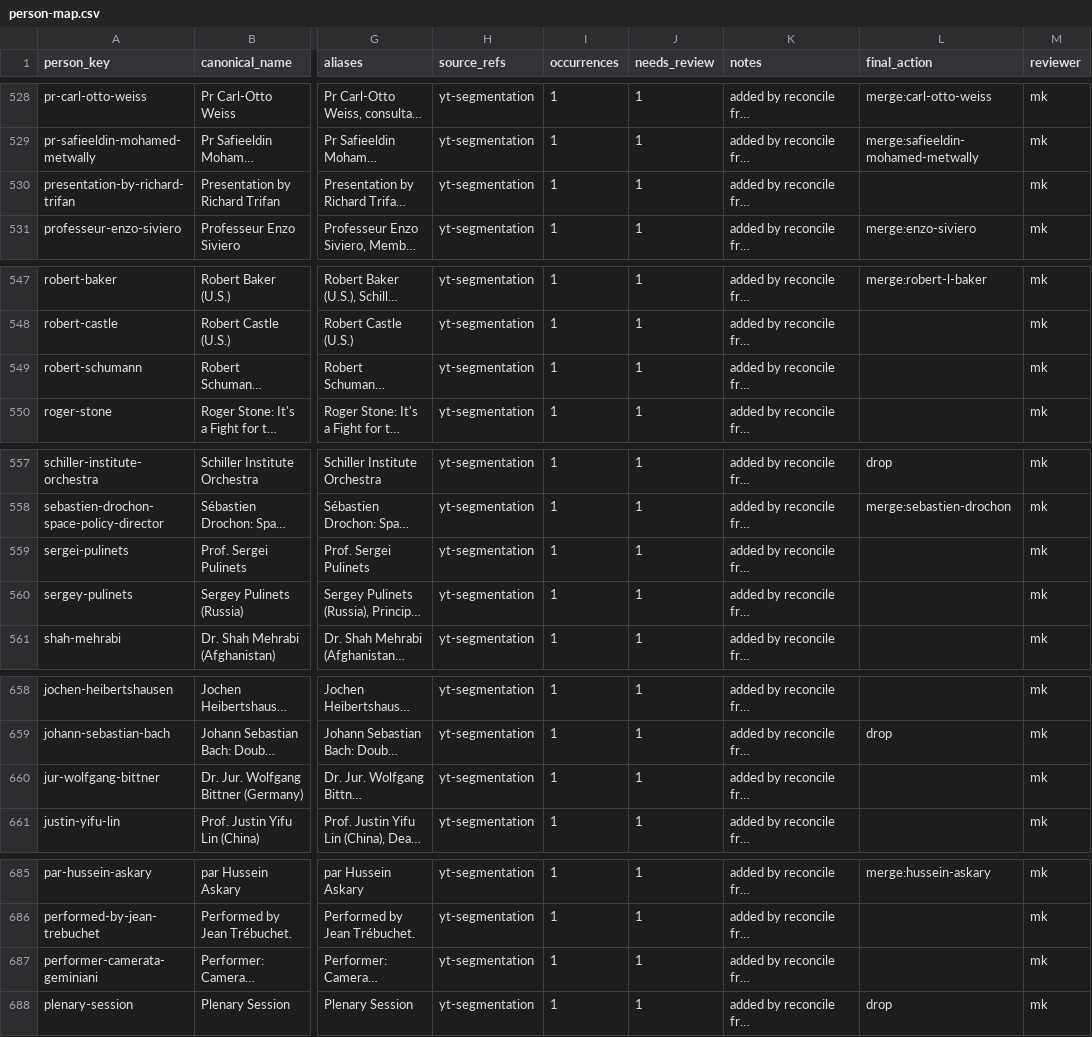
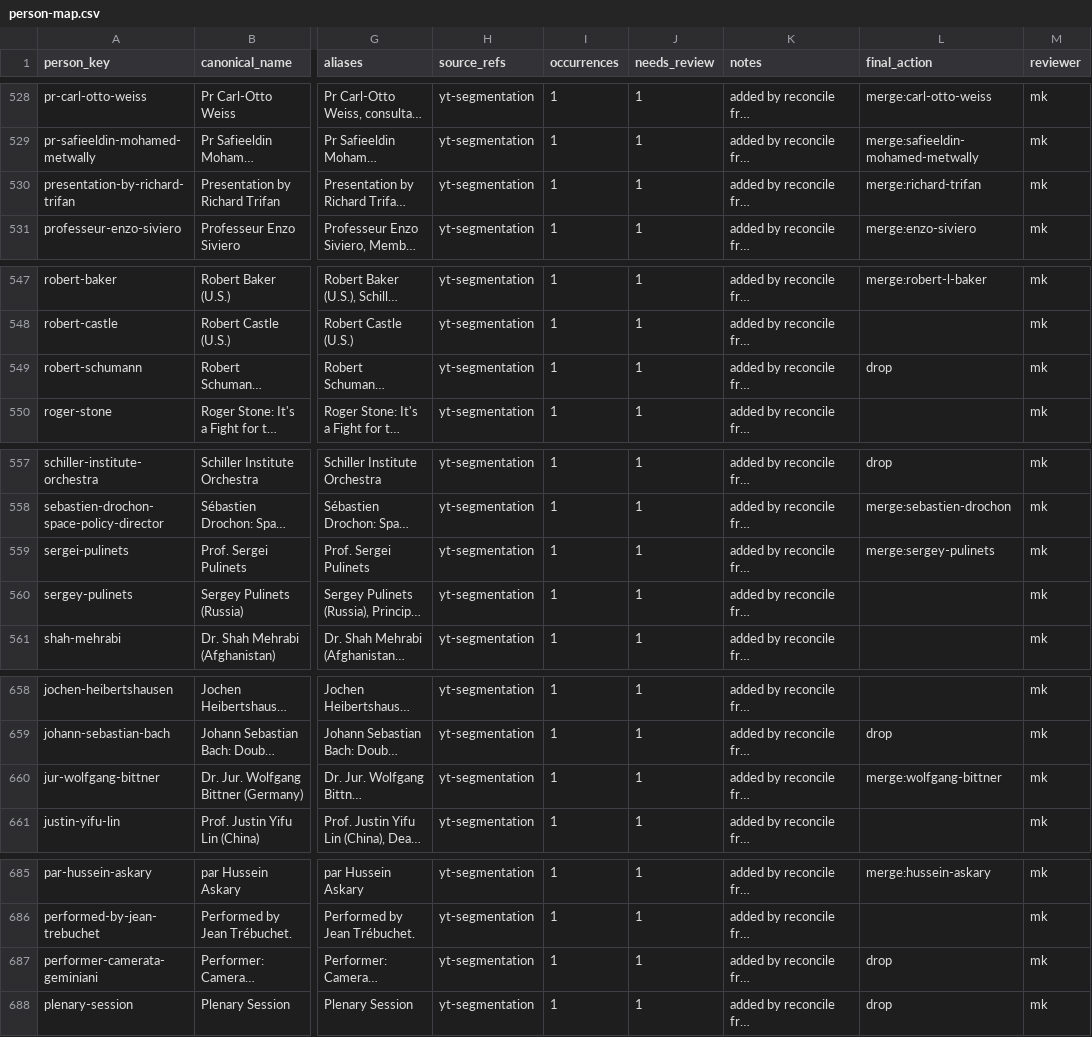
Before and after one commit to motokikasai/si-documentation-overhaul-2026, a CSV file: sessions/2026-07-17-migration-tooling/incoming/person-map.csv, drawn as a sheet; only a part is shown, gaps mark what is left out; long unchanged cells end in …; the diff covers the shown part only; the diff names each change by its address in the sheet, - before the commit and + after, or states it on an @@ line.

```diff
--- a/sessions/2026-07-17-migration-tooling/incoming/person-map.csv
+++ b/sessions/2026-07-17-migration-tooling/incoming/person-map.csv
-L530 (final_action): (empty)
+L530 (final_action): merge:richard-trifan
-L549 (final_action): (empty)
+L549 (final_action): drop
-L559 (final_action): (empty)
+L559 (final_action): merge:sergey-pulinets
-L660 (final_action): (empty)
+L660 (final_action): merge:wolfgang-bittner
-L687 (final_action): (empty)
+L687 (final_action): drop
```
Also changed, not shown: 10 edited cells elsewhere in this file, 3 other files.
